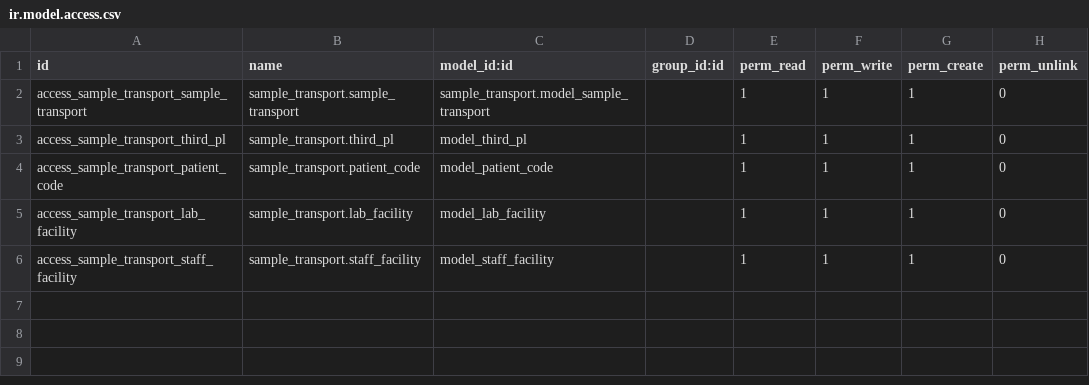
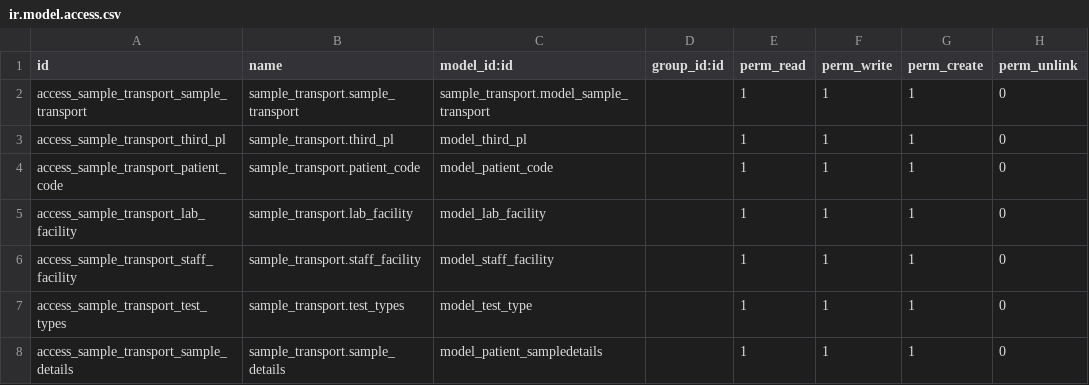
Before and after one commit to dunmi9791/sample_transport, a CSV file: security/ir.model.access.csv, drawn as a sheet.

```diff
--- a/security/ir.model.access.csv
+++ b/security/ir.model.access.csv
@@ -6 +6,3 @@ access_sample_transport_lab_facility,sample_transport.lab_facility,model_lab_fac
 access_sample_transport_staff_facility,sample_transport.staff_facility,model_staff_facility,,1,1,1,0
+access_sample_transport_test_types,sample_transport.test_types,model_test_type,,1,1,1,0
+access_sample_transport_sample_details,sample_transport.sample_details,model_patient_sampledetails,,1,1,1,0
```
Also changed, not shown: 4 other files.
